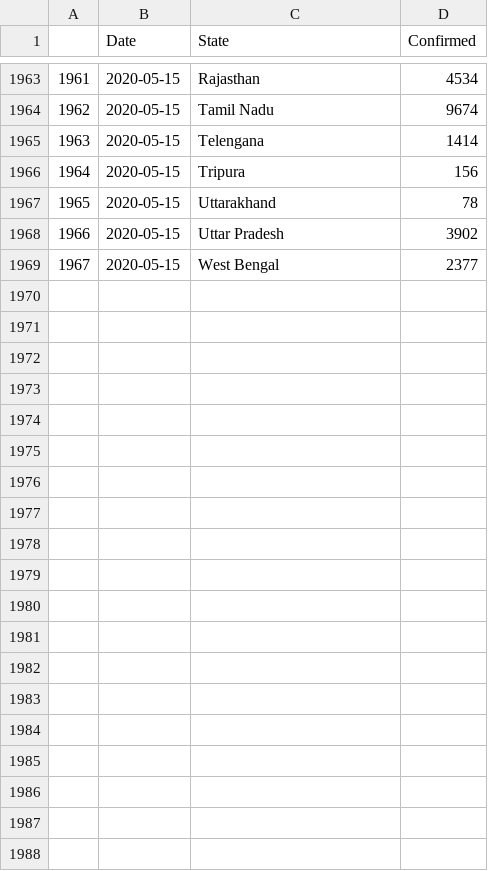
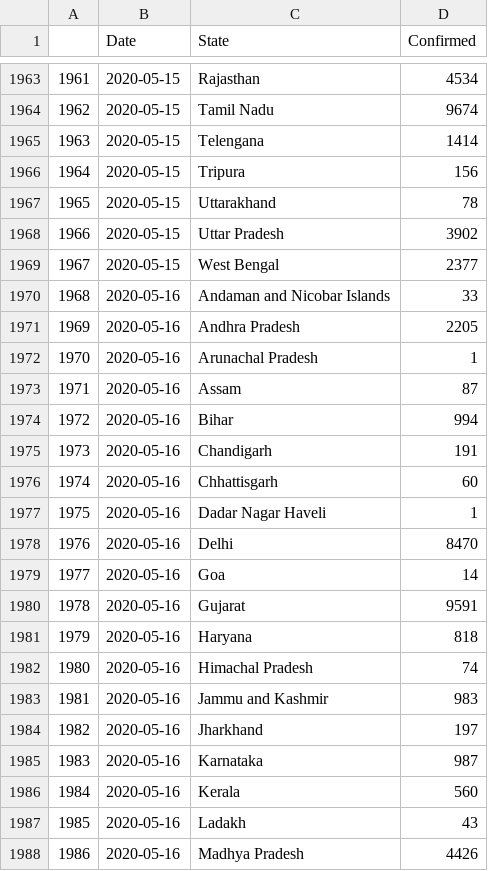
Before and after one commit to malahal/covid19, a CSV file: covid19-india-data.csv, drawn as a sheet; only a part is shown, gaps mark what is left out; the diff covers the shown part only; the diff names each change by its address in the sheet, - before the commit and + after, or states it on an @@ line.

```diff
--- a/covid19-india-data.csv
+++ b/covid19-india-data.csv
+row 1970: 1968 | 2020-05-16 | Andaman and Nicobar Islands | 33
+row 1971: 1969 | 2020-05-16 | Andhra Pradesh | 2205
+row 1972: 1970 | 2020-05-16 | Arunachal Pradesh | 1
+row 1973: 1971 | 2020-05-16 | Assam | 87
+row 1974: 1972 | 2020-05-16 | Bihar | 994
+row 1975: 1973 | 2020-05-16 | Chandigarh | 191
+row 1976: 1974 | 2020-05-16 | Chhattisgarh | 60
+row 1977: 1975 | 2020-05-16 | Dadar Nagar Haveli | 1
+row 1978: 1976 | 2020-05-16 | Delhi | 8470
+row 1979: 1977 | 2020-05-16 | Goa | 14
+row 1980: 1978 | 2020-05-16 | Gujarat | 9591
+row 1981: 1979 | 2020-05-16 | Haryana | 818
+row 1982: 1980 | 2020-05-16 | Himachal Pradesh | 74
+row 1983: 1981 | 2020-05-16 | Jammu and Kashmir | 983
+row 1984: 1982 | 2020-05-16 | Jharkhand | 197
+row 1985: 1983 | 2020-05-16 | Karnataka | 987
+row 1986: 1984 | 2020-05-16 | Kerala | 560
+row 1987: 1985 | 2020-05-16 | Ladakh | 43
+row 1988: 1986 | 2020-05-16 | Madhya Pradesh | 4426
```
Also changed, not shown: 14 added rows elsewhere in this file, 4 other files.
